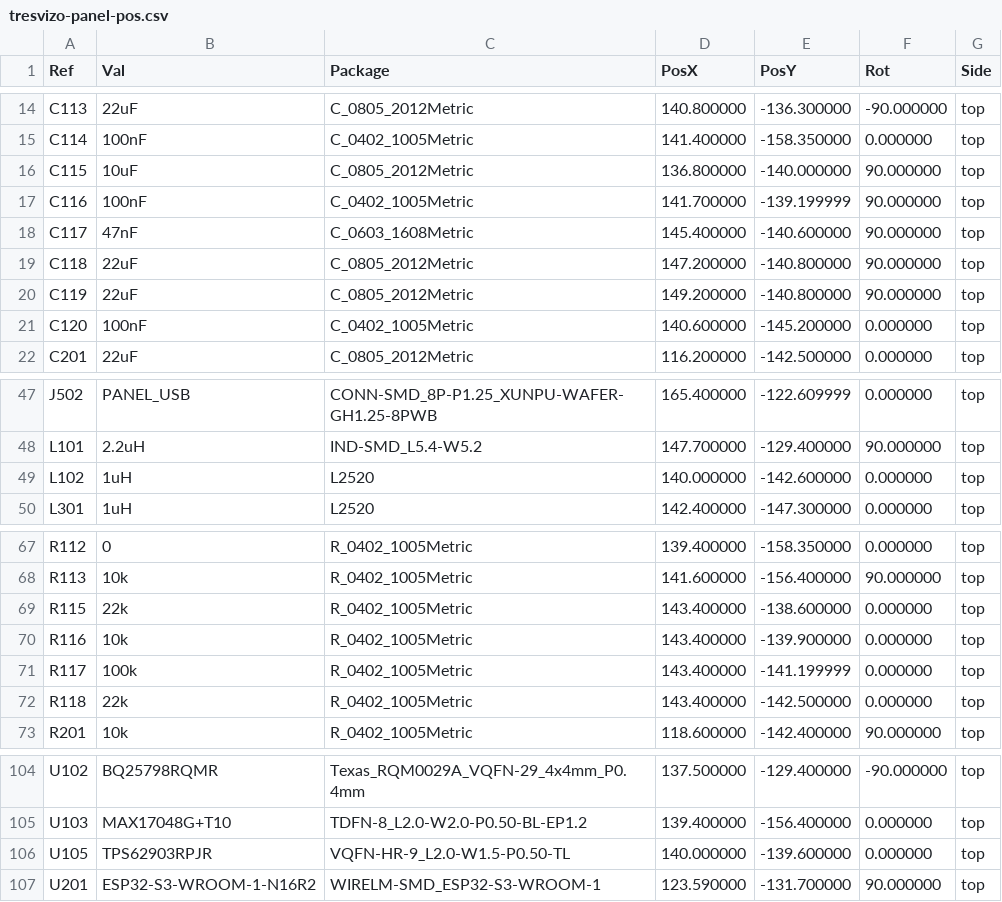
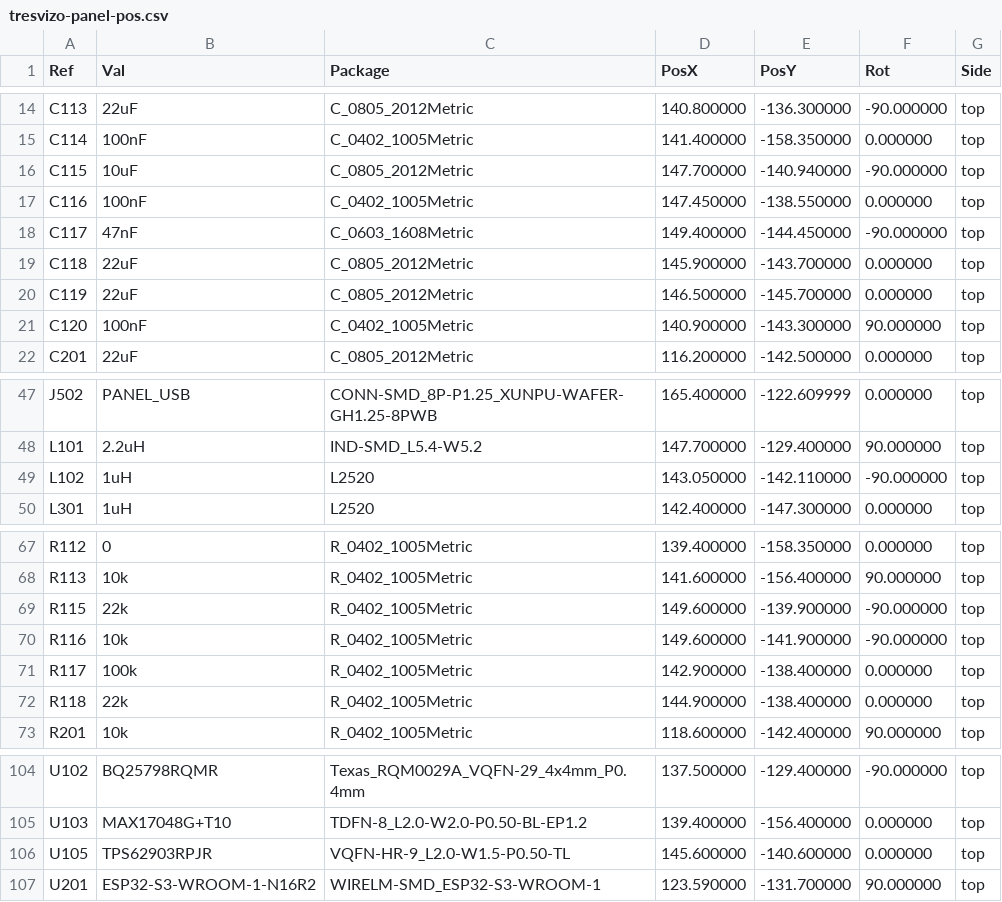
Before and after one commit to cadaritre/TresVizoRTK, a CSV file: hardware/main-board/fab/tresvizo-panel-pos.csv, drawn as a sheet; only a part is shown, gaps mark what is left out.

```diff
--- a/hardware/main-board/fab/tresvizo-panel-pos.csv
+++ b/hardware/main-board/fab/tresvizo-panel-pos.csv
@@ -15,8 +15,8 @@ Ref,Val,Package,PosX,PosY,Rot,Side
 "C114","100nF","C_0402_1005Metric",141.400000,-158.350000,0.000000,top
-"C115","10uF","C_0805_2012Metric",136.800000,-140.000000,90.000000,top
-"C116","100nF","C_0402_1005Metric",141.700000,-139.199999,90.000000,top
-"C117","47nF","C_0603_1608Metric",145.400000,-140.600000,90.000000,top
-"C118","22uF","C_0805_2012Metric",147.200000,-140.800000,90.000000,top
-"C119","22uF","C_0805_2012Metric",149.200000,-140.800000,90.000000,top
-"C120","100nF","C_0402_1005Metric",140.600000,-145.200000,0.000000,top
+"C115","10uF","C_0805_2012Metric",147.700000,-140.940000,-90.000000,top
+"C116","100nF","C_0402_1005Metric",147.450000,-138.550000,0.000000,top
+"C117","47nF","C_0603_1608Metric",149.400000,-144.450000,-90.000000,top
+"C118","22uF","C_0805_2012Metric",145.900000,-143.700000,0.000000,top
+"C119","22uF","C_0805_2012Metric",146.500000,-145.700000,0.000000,top
+"C120","100nF","C_0402_1005Metric",140.900000,-143.300000,90.000000,top
 "C201","22uF","C_0805_2012Metric",116.200000,-142.500000,0.000000,top
@@ -48,3 +48,3 @@ Ref,Val,Package,PosX,PosY,Rot,Side
 "L101","2.2uH","IND-SMD_L5.4-W5.2",147.700000,-129.400000,90.000000,top
-"L102","1uH","L2520",140.000000,-142.600000,0.000000,top
+"L102","1uH","L2520",143.050000,-142.110000,-90.000000,top
 "L301","1uH","L2520",142.400000,-147.300000,0.000000,top
@@ -68,6 +68,6 @@ Ref,Val,Package,PosX,PosY,Rot,Side
 "R113","10k","R_0402_1005Metric",141.600000,-156.400000,90.000000,top
-"R115","22k","R_0402_1005Metric",143.400000,-138.600000,0.000000,top
-"R116","10k","R_0402_1005Metric",143.400000,-139.900000,0.000000,top
-"R117","100k","R_0402_1005Metric",143.400000,-141.199999,0.000000,top
-"R118","22k","R_0402_1005Metric",143.400000,-142.500000,0.000000,top
+"R115","22k","R_0402_1005Metric",149.600000,-139.900000,-90.000000,top
+"R116","10k","R_0402_1005Metric",149.600000,-141.900000,-90.000000,top
+"R117","100k","R_0402_1005Metric",142.900000,-138.400000,0.000000,top
+"R118","22k","R_0402_1005Metric",144.900000,-138.400000,0.000000,top
 "R201","10k","R_0402_1005Metric",118.600000,-142.400000,90.000000,top
@@ -105,3 +105,3 @@ Ref,Val,Package,PosX,PosY,Rot,Side
 "U103","MAX17048G+T10","TDFN-8_L2.0-W2.0-P0.50-BL-EP1.2",139.400000,-156.400000,0.000000,top
-"U105","TPS62903RPJR","VQFN-HR-9_L2.0-W1.5-P0.50-TL",140.000000,-139.600000,0.000000,top
+"U105","TPS62903RPJR","VQFN-HR-9_L2.0-W1.5-P0.50-TL",145.600000,-140.600000,0.000000,top
 "U201","ESP32-S3-WROOM-1-N16R2","WIRELM-SMD_ESP32-S3-WROOM-1",123.590000,-131.700000,90.000000,top
```
Also changed, not shown: hardware/main-board/fab/tresvizo-main-cpl-jlcpcb.csv, hardware/main-board/fab/tresvizo-main-pos.csv, 13 other files.
